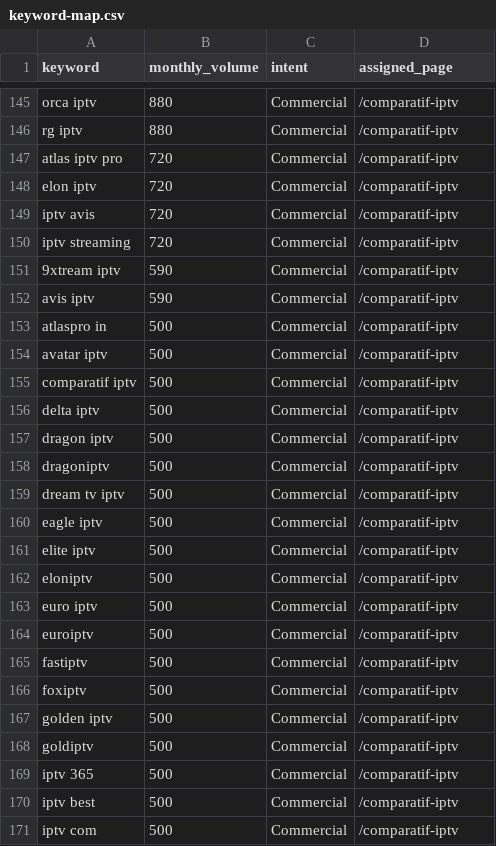
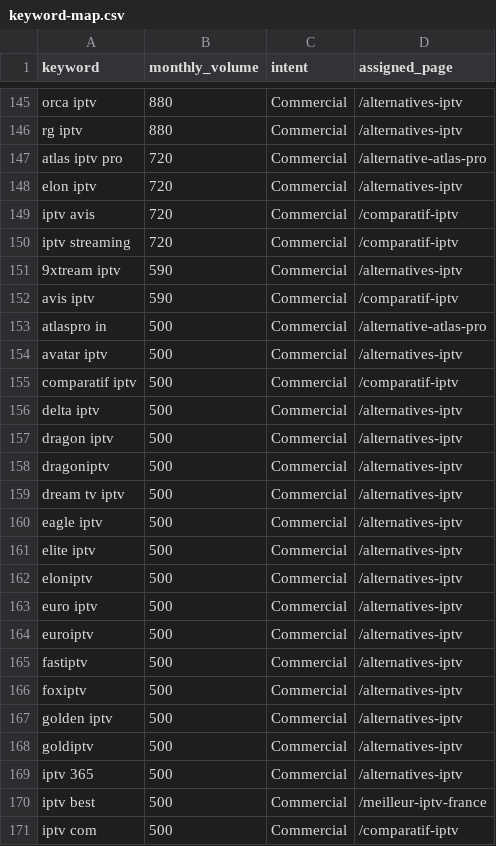
Before and after one commit to medmaar/streambleu-fr, a CSV file: docs/seo/keyword-map.csv, drawn as a sheet; only a part is shown, gaps mark what is left out; the diff covers the shown part only; the diff names each change by its address in the sheet, - before the commit and + after, or states it on an @@ line.

```diff
--- a/docs/seo/keyword-map.csv
+++ b/docs/seo/keyword-map.csv
-D145:D146 (assigned_page): /comparatif-iptv
+D145:D146 (assigned_page): /alternatives-iptv
-D147 (assigned_page): /comparatif-iptv
+D147 (assigned_page): /alternative-atlas-pro
-D148 (assigned_page): /comparatif-iptv
+D148 (assigned_page): /alternatives-iptv
-D151 (assigned_page): /comparatif-iptv
+D151 (assigned_page): /alternatives-iptv
-D153 (assigned_page): /comparatif-iptv
+D153 (assigned_page): /alternative-atlas-pro
-D154 (assigned_page): /comparatif-iptv
+D154 (assigned_page): /alternatives-iptv
-D156:D169 (assigned_page): /comparatif-iptv
+D156:D169 (assigned_page): /alternatives-iptv
-D170 (assigned_page): /comparatif-iptv
+D170 (assigned_page): /meilleur-iptv-france
```
Also changed, not shown: 176 edited cells elsewhere in this file, 23 other files.
